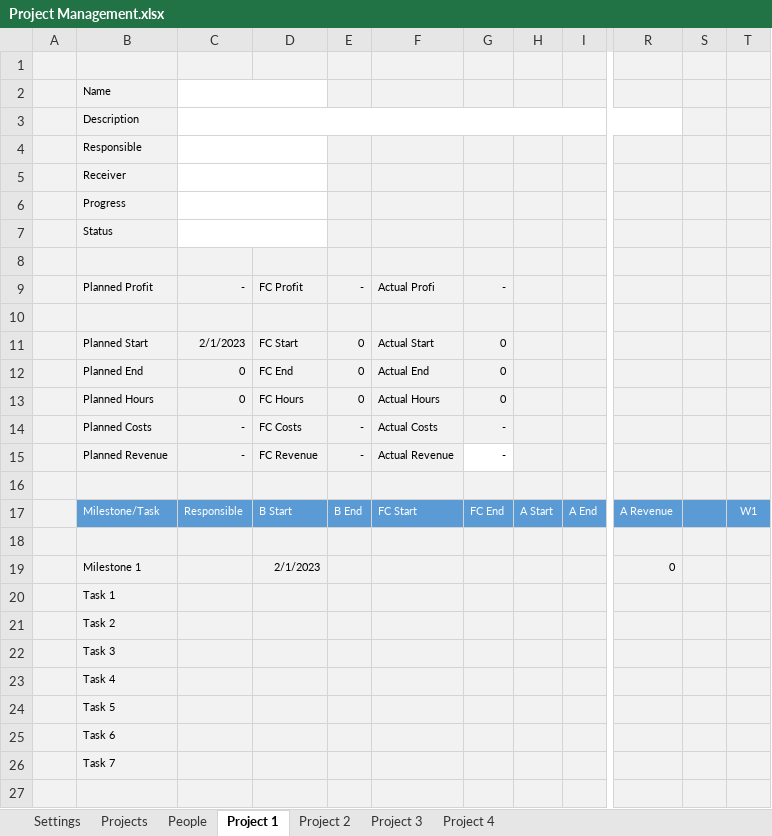
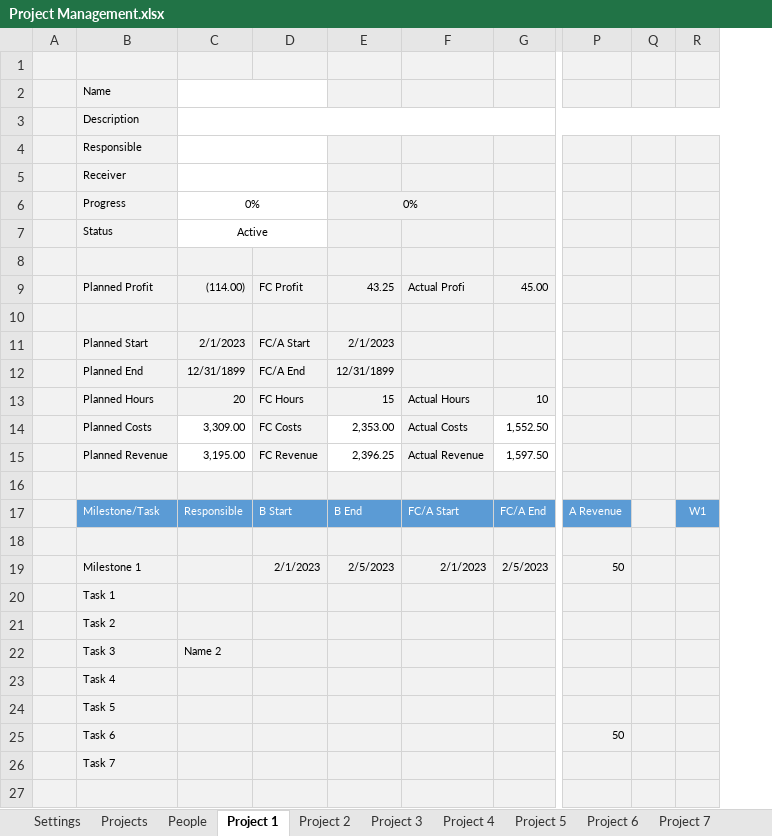
Before and after one commit to Karaka-Management/Organization-Guide, an Excel workbook: Processes/General/Project Management.xlsx, sheet Project 1, drawn as a sheet; only a part is shown, gaps mark what is left out; values as stored, in another font and other column widths than the file's, no borders; removed rows and columns are numbered as before the commit, all else as after; rows hold the shown columns only; the diff covers the shown part only; the diff names each change by its address in the sheet, - before the commit and + after, or states it on an @@ line.

Commit message:
update project management

```diff
--- a/Processes/General/Project Management.xlsx (sheet Project 1)
+++ b/Processes/General/Project Management.xlsx (sheet Project 1)
+sheet tab: Project 5
+sheet tab: Project 6
+sheet tab: Project 7
-column E, rows 9-11: - |  | 0; rows 13-17: 0 | - | - |  | B End
+column E, rows 6-11: 0% |  |  | 43.25 |  | 2/1/2023; rows 13-17: 15 | 2,353.00 | 2,396.25 |  | B End
-column G, rows 9-11: - |  | 0; rows 13-17: 0 | - | - |  | FC End
-column H, row 17: A Start
-column I, row 17: A End
+column G, row 9: 45.00; rows 13-17: 10 | 1,552.50 | 1,597.50 |  | FC/A End
-C3:R3 merged
+C3:R3 merged
-Q3:R3 fill: #F2F2F2
+Q3:R3 fill: none
-C6: (empty)
+C6: 0%
-C7: (empty)
+C7: Active
-C9: -
+C9: (114.00)
-D11: FC Start
+D11: FC/A Start
-F11: Actual Start
+F11: (empty)
-row 12:  | Planned End | 0 | FC End | 0 | Actual End | 0
+row 12:  | Planned End | 12/31/1899 | FC/A End | 12/31/1899
-C13: 0
+C13: 20
-C14: -
+C14: 3,309.00
-C14:C15 fill: #F2F2F2
+C14:C15 fill: none
-C15: -
+C15: 3,195.00
-F17: FC Start
+F17: FC/A Start
-Q17 fill: #5B9BD5
+Q17 fill: #F2F2F2
-row 19:  | Milestone 1 |  | 2/1/2023 |  |  |  |  |  | 0
+row 19:  | Milestone 1 |  | 2/1/2023 | 2/5/2023 | 2/1/2023 | 2/5/2023 | 50
-row 21:  | Task 2
-row 22:  | Task 3
-row 23:  | Task 4
+row 21:  | Task 2
+row 22:  | Task 3 | Name 2
+row 23:  | Task 4
-P25: (empty)
+P25: 50
```
Also changed, not shown: 5 edited cells elsewhere in this sheet, sheet Projects, sheet Project 2, sheet Project 3, sheet Project 4, sheet People, other sheet tabs, formulas that keep their value, charts or pictures.
